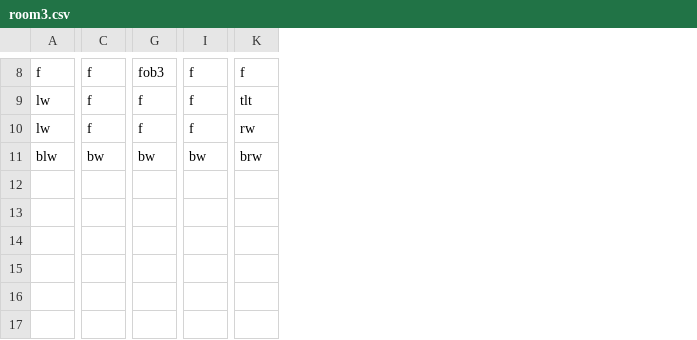
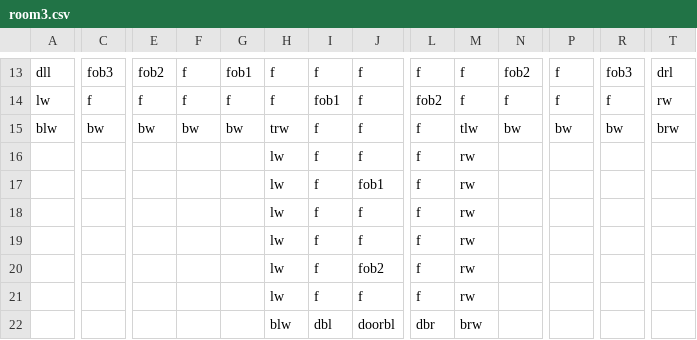
Before and after one commit to DylanSponder/Dungeon-Crawler, a CSV file: assets/Rooms/room3.csv, drawn as a sheet; only a part is shown, gaps mark what is left out; removed rows and columns are numbered as before the commit, all else as after; rows hold the shown columns only; the diff covers the shown part only; the diff names each change by its address in the sheet, - before the commit and + after, or states it on an @@ line.

```diff
--- a/assets/Rooms/room3.csv
+++ b/assets/Rooms/room3.csv
+column E, rows 13-15: fob2 | f | bw
+column F, rows 13-15: f | f | bw
+column G, rows 13-15: fob1 | f | bw
+column H, rows 13-15: f | f | trw
+column I, rows 13-15: f | fob1 | f
+column J, rows 13-15: all f
+column L, rows 13-15: f | fob2 | f
+column M, rows 13-15: f | f | tlw
+column N, rows 13-15: fob2 | f | bw
-A13: f
+A13: dll
-C13: f
+C13: fob3
-P13: fob3
+P13: f
-R13: f
+R13: fob3
-T13: f
+T13: drl
-row 9: lw | f | f | f | tlt
+row 16:  |  |  |  |  | lw | f | f | f | rw
+row 17:  |  |  |  |  | lw | f | fob1 | f | rw
+row 18:  |  |  |  |  | lw | f | f | f | rw
+row 19:  |  |  |  |  | lw | f | f | f | rw
+row 20:  |  |  |  |  | lw | f | fob2 | f | rw
+row 21:  |  |  |  |  | lw | f | f | f | rw
+row 22:  |  |  |  |  | blw | dbl | doorbl | dbr | brw
```
Also changed, not shown: 7 added rows, 2 removed rows and 13 edited cells elsewhere in this file, assets/Rooms/room1.csv, assets/Rooms/room2.csv, 9 other files.
